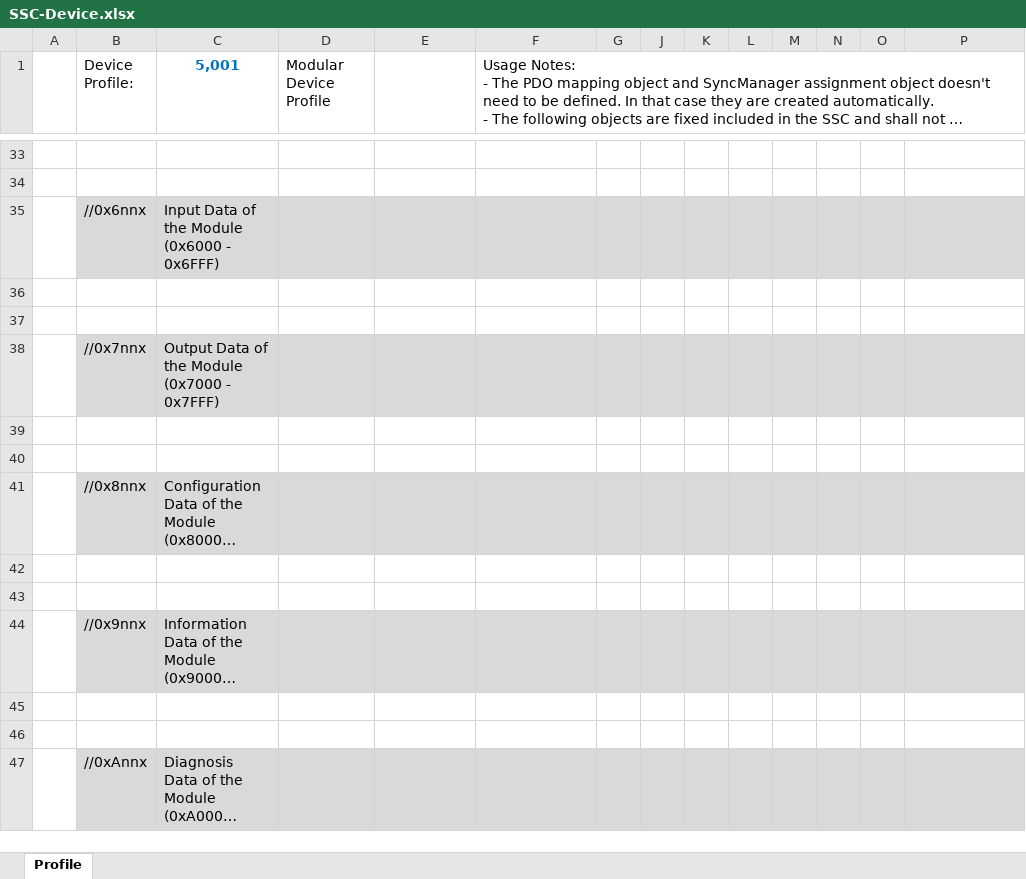
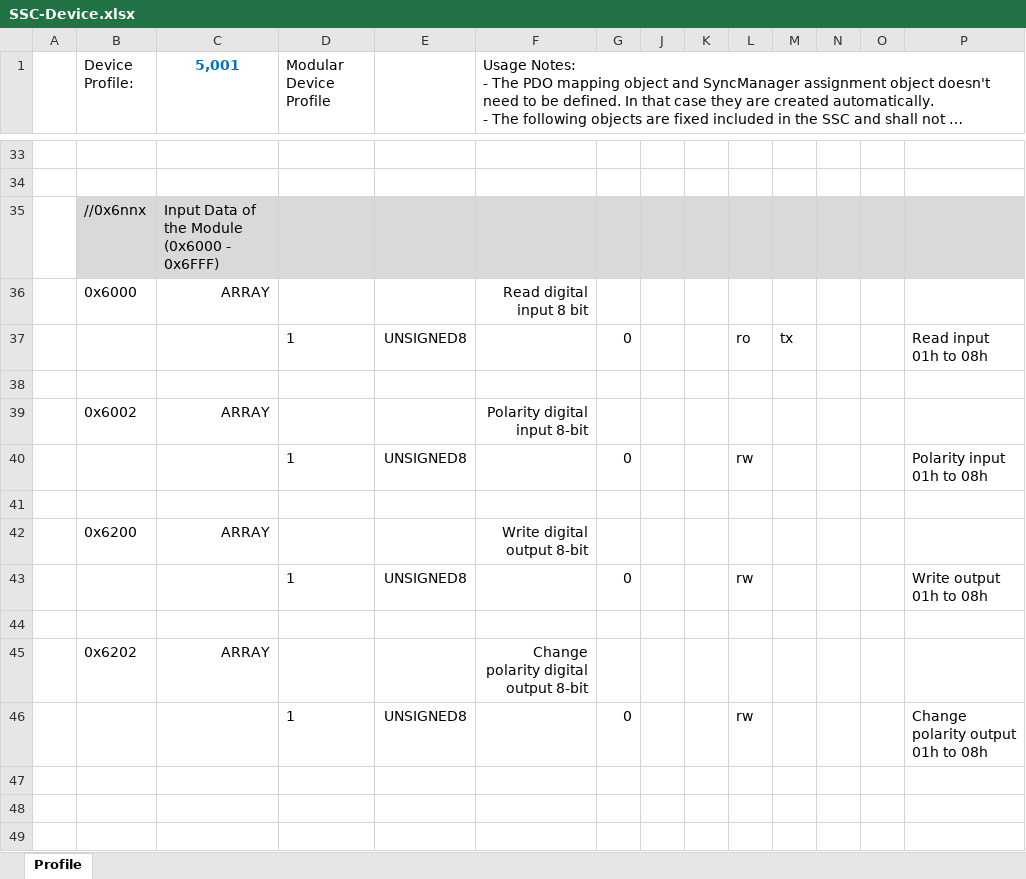
Before and after one commit to existedinnettw/expm_SSC, an Excel workbook: Core/Src/SSC/SSC-Device.xlsx, sheet Profile, drawn as a sheet; only a part is shown, gaps mark what is left out; the shorter side is filled out with more unchanged rows; long unchanged cells end in …; values as stored, in another font and other column widths than the file's, no borders; the diff names each change by its address in the sheet, - before the commit and + after, or states it on an @@ line.

Commit message:
feat: add simple cia401 xlsx

```diff
--- a/Core/Src/SSC/SSC-Device.xlsx (sheet Profile)
+++ b/Core/Src/SSC/SSC-Device.xlsx (sheet Profile)
+row 36:  | 0x6000 | ARRAY |  |  | Read digital input 8 bit
+row 37:  |  |  | 1 | UNSIGNED8 |  | 0 |  |  | ro | tx |  |  | Read input 01h to 08h
+row 38: (empty)
+row 39:  | 0x6002 | ARRAY |  |  | Polarity digital input 8-bit
+row 40:  |  |  | 1 | UNSIGNED8 |  | 0 |  |  | rw |  |  |  | Polarity input 01h to 08h
+row 41: (empty)
+row 42:  | 0x6200 | ARRAY |  |  | Write digital output 8-bit
+row 43:  |  |  | 1 | UNSIGNED8 |  | 0 |  |  | rw |  |  |  | Write output 01h to 08h
+row 44: (empty)
+row 45:  | 0x6202 | ARRAY |  |  | Change polarity digital output 8-bit
+row 46:  |  |  | 1 | UNSIGNED8 |  | 0 |  |  | rw |  |  |  | Change polarity output 01h to 08h
+row 47: (empty)
```
Also changed, not shown: 3 other files.
